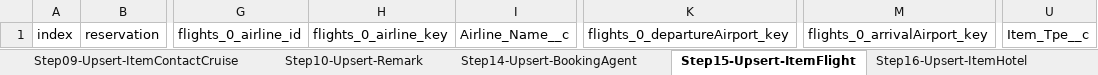
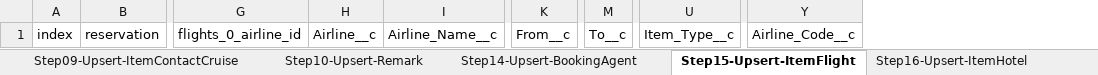
Before and after one commit to Uncruise/Salesforce-Importer, an Excel workbook: Clients/SEAWARE-BOOKINGS/SEAWARE-BOOKINGS-Bookings_Prod.xlsx, sheet Step15-Upsert-ItemFlight, drawn as a sheet; only a part is shown, gaps mark what is left out; values as stored, in another font and other column widths than the file's, no borders; table styles not drawn; removed rows and columns are numbered as before the commit, all else as after; the diff names each change by its address in the sheet, - before the commit and + after, or states it on an @@ line.

Commit message:
to and from for flight

```diff
--- a/Clients/SEAWARE-BOOKINGS/SEAWARE-BOOKINGS-Bookings_Prod.xlsx (sheet Step15-Upsert-ItemFlight)
+++ b/Clients/SEAWARE-BOOKINGS/SEAWARE-BOOKINGS-Bookings_Prod.xlsx (sheet Step15-Upsert-ItemFlight)
-column H, row 1: flights_0_airline_key
+column H, row 1: Airline__c
-column K, row 1: flights_0_departureAirport_key
+column K, row 1: From__c
-column M, row 1: flights_0_arrivalAirport_key
+column M, row 1: To__c
-column U, row 1: Item_Tpe__c
+column U, row 1: Item_Type__c
+column Y, row 1: Airline_Code__c
```
Also changed, not shown: sheet Step03-Upsert-Guest, sheet Step04-Upsert-GuestSeaware, sheet Step00-Upsert-Booking, sheet Step00-Upsert-MigratingBooking, sheet Step08-Upsert-ItemCruise, sheet Step09-Upsert-ItemContactCruise, 2 more sheets.
